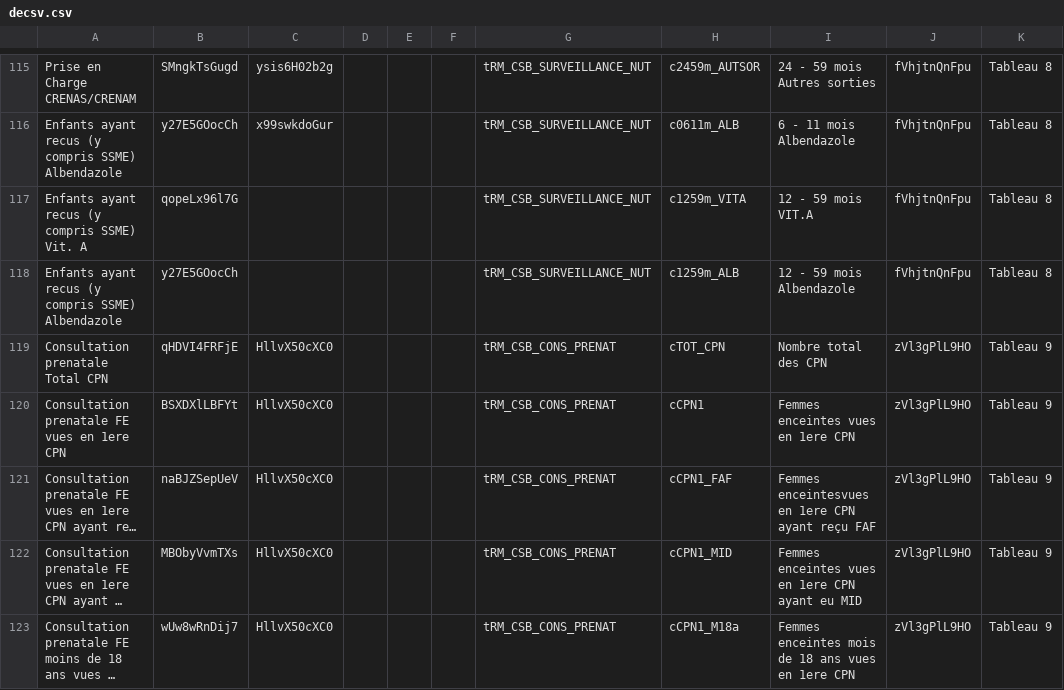
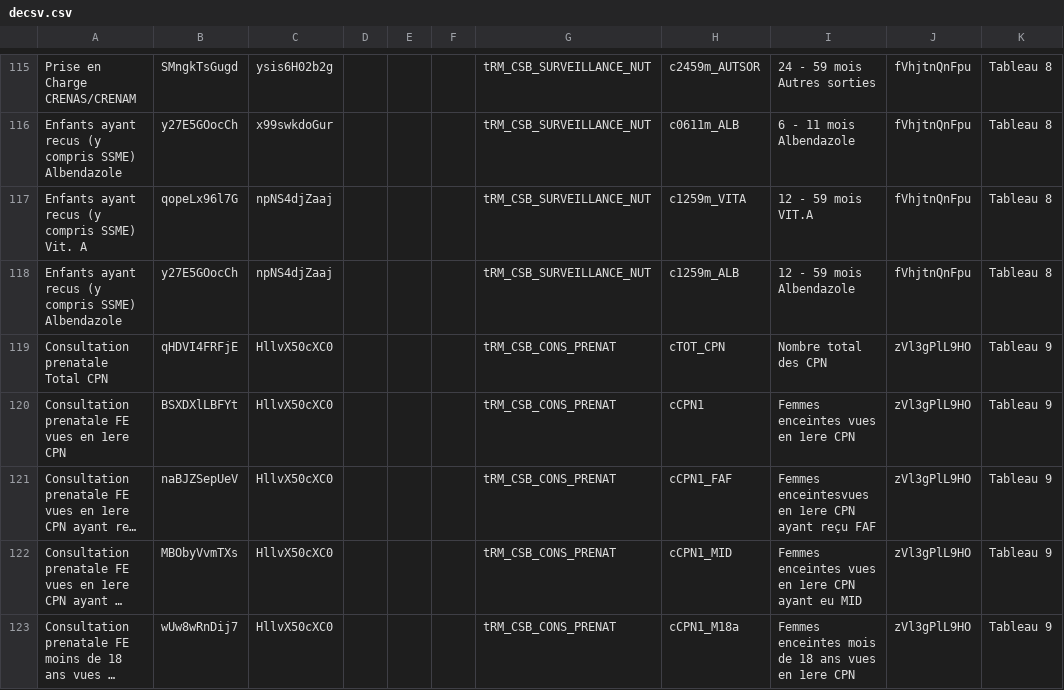
Before and after one commit to NIrinaPhilbert/GesisImport29082021, a CSV file: metadatagesis/decsv.csv, drawn as a sheet; only a part is shown, gaps mark what is left out; long unchanged cells end in …; the diff names each change by its address in the sheet, - before the commit and + after, or states it on an @@ line.

Commit message:
modif decsv

```diff
--- a/metadatagesis/decsv.csv
+++ b/metadatagesis/decsv.csv
-C117:C118: (empty)
+C117:C118: npNS4djZaaj
```
